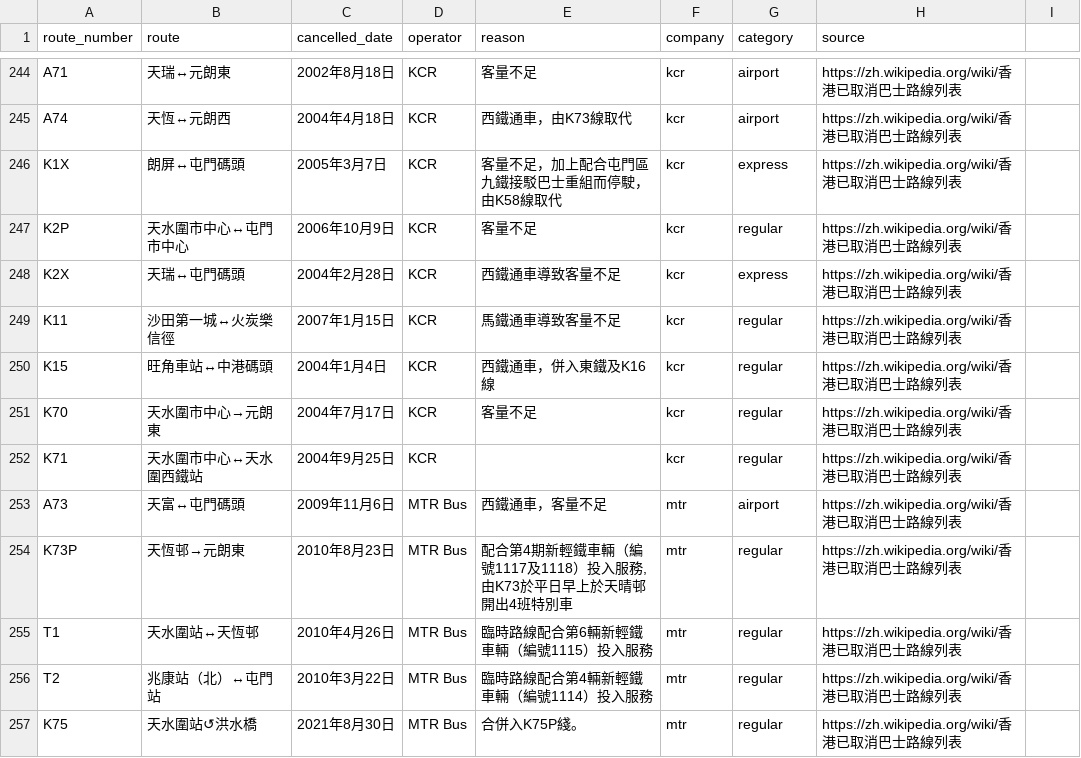
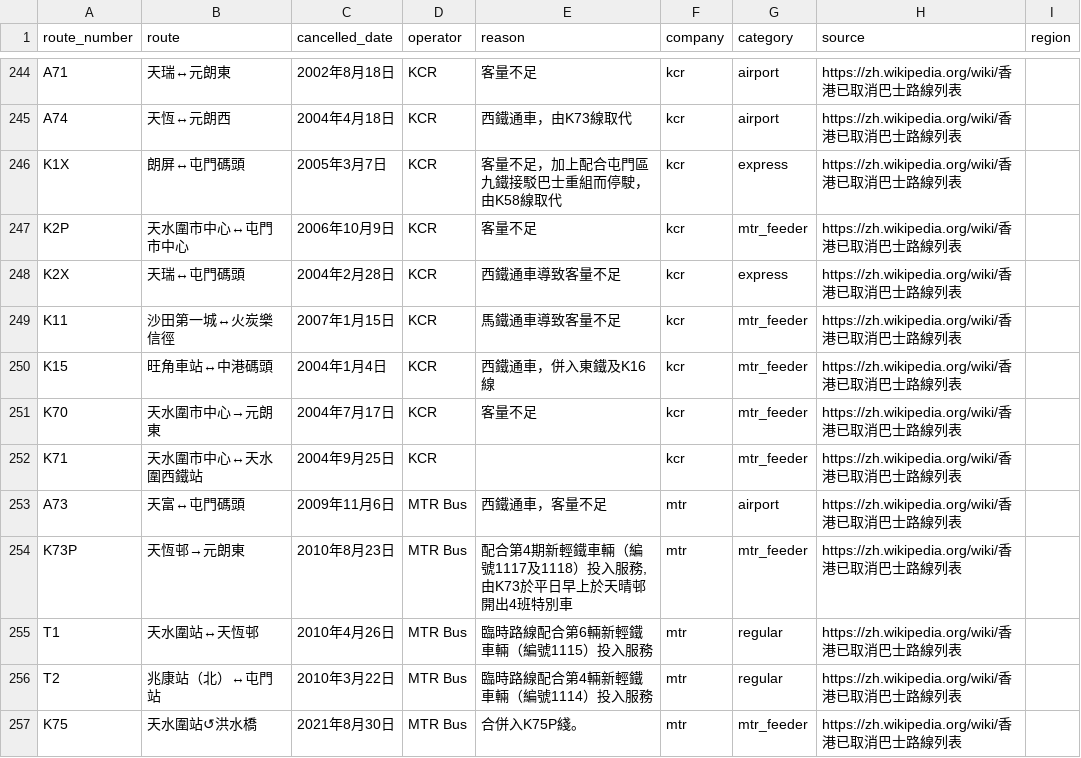
Before and after one commit to Tableisnottable/omsi2-hk-1to1, a CSV file: routes/cancelled_routes.csv, drawn as a sheet; only a part is shown, gaps mark what is left out; the diff covers the shown part only.

```diff
--- a/routes/cancelled_routes.csv
+++ b/routes/cancelled_routes.csv
@@ -1 +1 @@
-route_number,route,cancelled_date,operator,reason,company,category,source
+route_number,route,cancelled_date,operator,reason,company,category,source,region
@@ -247 +247 @@ K1X,朗屏↔屯門碼頭,2005年3月7日,KCR,客量不足，加上配合屯門
-K2P,天水圍市中心↔屯門市中心,2006年10月9日,KCR,客量不足,kcr,regular,https://zh.wikipedia.org/wiki/香港已取消巴士路線列表
+K2P,天水圍市中心↔屯門市中心,2006年10月9日,KCR,客量不足,kcr,mtr_feeder,https://zh.wikipedia.org/wiki/香港已取消巴士路線列表,
@@ -249,4 +249,4 @@ K2X,天瑞↔屯門碼頭,2004年2月28日,KCR,西鐵通車導致客量不足,kc
-K11,沙田第一城↔火炭樂信徑,2007年1月15日,KCR,馬鐵通車導致客量不足,kcr,regular,https://zh.wikipedia.org/wiki/香港已取消巴士路線列表
-K15,旺角車站↔中港碼頭,2004年1月4日,KCR,西鐵通車，併入東鐵及K16線,kcr,regular,https://zh.wikipedia.org/wiki/香港已取消巴士路線列表
-K70,天水圍市中心→元朗東,2004年7月17日,KCR,客量不足,kcr,regular,https://zh.wikipedia.org/wiki/香港已取消巴士路線列表
-K71,天水圍市中心↔天水圍西鐵站,2004年9月25日,KCR,,kcr,regular,https://zh.wikipedia.org/wiki/香港已取消巴士路線列表
+K11,沙田第一城↔火炭樂信徑,2007年1月15日,KCR,馬鐵通車導致客量不足,kcr,mtr_feeder,https://zh.wikipedia.org/wiki/香港已取消巴士路線列表,
+K15,旺角車站↔中港碼頭,2004年1月4日,KCR,西鐵通車，併入東鐵及K16線,kcr,mtr_feeder,https://zh.wikipedia.org/wiki/香港已取消巴士路線列表,
+K70,天水圍市中心→元朗東,2004年7月17日,KCR,客量不足,kcr,mtr_feeder,https://zh.wikipedia.org/wiki/香港已取消巴士路線列表,
+K71,天水圍市中心↔天水圍西鐵站,2004年9月25日,KCR,,kcr,mtr_feeder,https://zh.wikipedia.org/wiki/香港已取消巴士路線列表,
@@ -254 +254 @@ A73,天富↔屯門碼頭,2009年11月6日,MTR Bus,西鐵通車，客量不足,m
-K73P,天恆邨→元朗東,2010年8月23日,MTR Bus,"配合第4期新輕鐵車輛（編號1117及1118）投入服務,由K73於平日早上於天晴邨開出4班特別車",mtr,regular,https://zh.wikipedia.org/wiki/香港已取消巴士路線列表
+K73P,天恆邨→元朗東,2010年8月23日,MTR Bus,"配合第4期新輕鐵車輛（編號1117及1118）投入服務,由K73於平日早上於天晴邨開出4班特別車",mtr,mtr_feeder,https://zh.wikipedia.org/wiki/香港已取消巴士路線列表,
@@ -257 +257 @@ T2,兆康站（北）↔屯門站,2010年3月22日,MTR Bus,臨時路線配合第
-K75,天水圍站↺洪水橋,2021年8月30日,MTR Bus,合併入K75P綫。,mtr,regular,https://zh.wikipedia.org/wiki/香港已取消巴士路線列表
+K75,天水圍站↺洪水橋,2021年8月30日,MTR Bus,合併入K75P綫。,mtr,mtr_feeder,https://zh.wikipedia.org/wiki/香港已取消巴士路線列表,
```
Also changed, not shown: 176 edited cells elsewhere in this file, routes/nr_routes.csv, routes/other_routes.csv, 7 other files.
